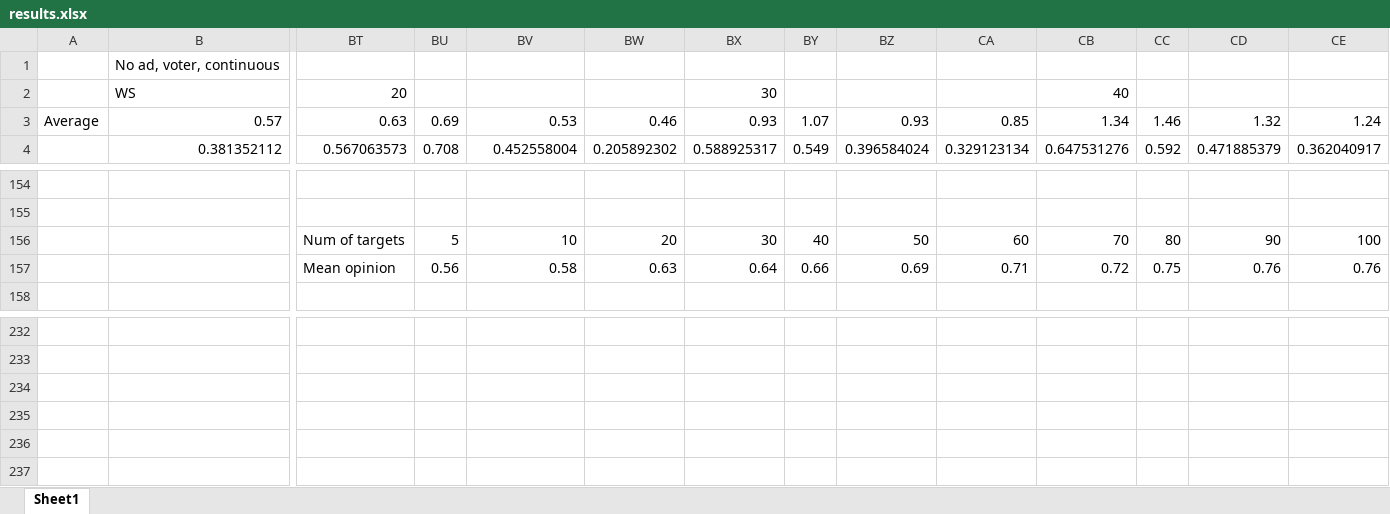
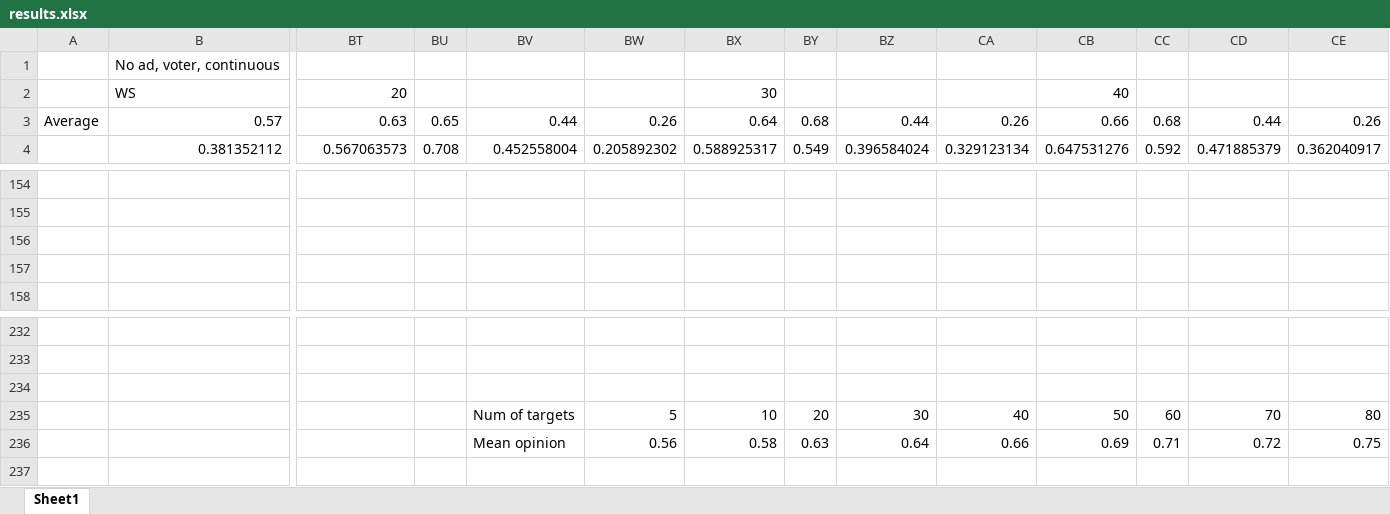
Before and after one commit to xdrazkov/IV109-project, an Excel workbook: results.xlsx, sheet Sheet1, drawn as a sheet; only a part is shown, gaps mark what is left out; values as stored, in another font and other column widths than the file's, no borders; removed rows and columns are numbered as before the commit, all else as after; rows hold the shown columns only; the diff names each change by its address in the sheet, - before the commit and + after, or states it on an @@ line.

Commit message:
fix position of aggr stats

```diff
--- a/results.xlsx (sheet Sheet1)
+++ b/results.xlsx (sheet Sheet1)
-BU3: 0.69
+BU3: 0.65
-BV3: 0.53
+BV3: 0.44
-BW3: 0.46
+BW3: 0.26
-BX3: 0.93
+BX3: 0.64
-BY3: 1.07
+BY3: 0.68
-BZ3: 0.93
+BZ3: 0.44
-CA3: 0.85
+CA3: 0.26
-CB3: 1.34
+CB3: 0.66
-CC3: 1.46
+CC3: 0.68
-CD3: 1.32
+CD3: 0.44
-CE3: 1.24
+CE3: 0.26
-BT156: Num of targets
+BT156: (empty)
-BU156: 5
+BU156: (empty)
-BV156: 10
+BV156: (empty)
-BW156: 20
+BW156: (empty)
-BX156: 30
+BX156: (empty)
-BY156: 40
+BY156: (empty)
-BZ156: 50
+BZ156: (empty)
-CA156: 60
+CA156: (empty)
-CB156: 70
+CB156: (empty)
-CC156: 80
+CC156: (empty)
-CD156: 90
+CD156: (empty)
-CE156: 100
+CE156: (empty)
-BT157: Mean opinion
+BT157: (empty)
-BU157: 0.56
+BU157: (empty)
-BV157: 0.58
+BV157: (empty)
-BW157: 0.63
+BW157: (empty)
-BX157: 0.64
+BX157: (empty)
-BY157: 0.66
+BY157: (empty)
-BZ157: 0.69
+BZ157: (empty)
-CA157: 0.71
+CA157: (empty)
-CB157: 0.72
+CB157: (empty)
-CC157: 0.75
+CC157: (empty)
-CD157: 0.76
+CD157: (empty)
-CE157: 0.76
+CE157: (empty)
-row 235: (empty)
+row 235:  |  |  |  | Num of targets | 5 | 10 | 20 | 30 | 40 | 50 | 60 | 70 | 80
-row 236: (empty)
+row 236:  |  |  |  | Mean opinion | 0.56 | 0.58 | 0.63 | 0.64 | 0.66 | 0.69 | 0.71 | 0.72 | 0.75
```
